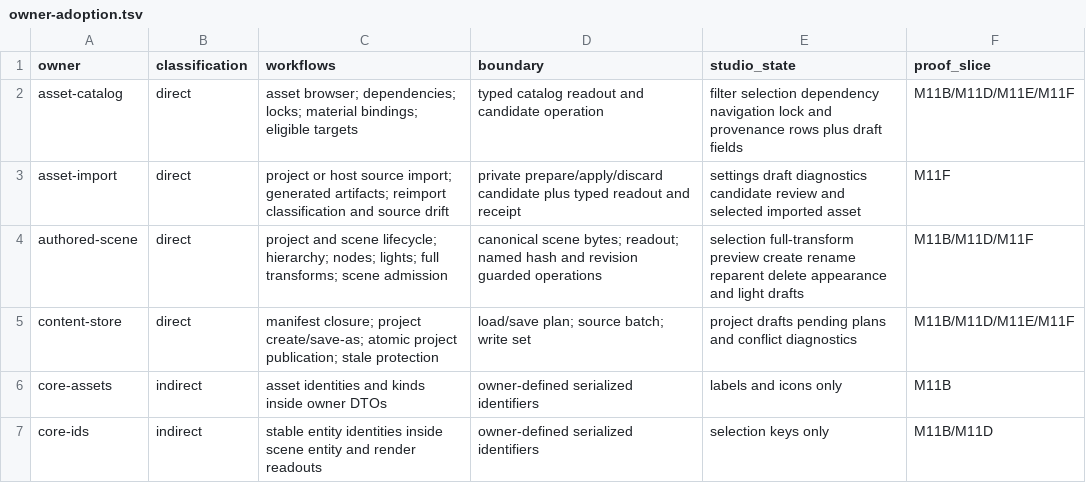
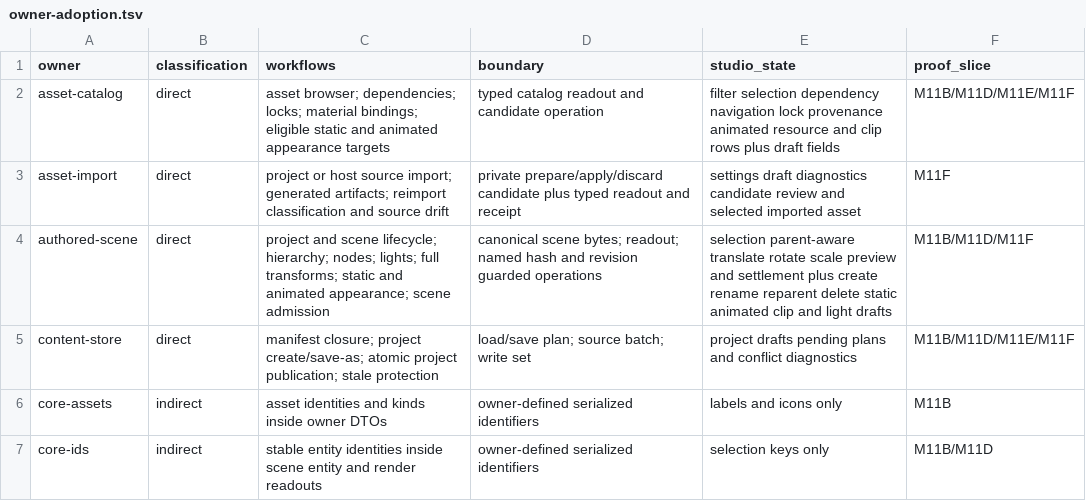
Before and after one commit to FuzzySlipper/rusty-engine, a TSV file: studio/owner-adoption.tsv, drawn as a sheet; only a part is shown; the diff covers the shown part only.

Commit message:
Record completed Studio parity surfaces

```diff
--- a/studio/owner-adoption.tsv
+++ b/studio/owner-adoption.tsv
@@ -1,5 +1,5 @@
 owner	classification	workflows	boundary	studio_state	proof_slice
-asset-catalog	direct	asset browser; dependencies; locks; material bindings; eligible targets	typed catalog readout and candidate operation	filter selection dependency navigation lock and provenance rows plus draft fields	M11B/M11D/M11E/M11F
+asset-catalog	direct	asset browser; dependencies; locks; material bindings; eligible static and animated appearance targets	typed catalog readout and candidate operation	filter selection dependency navigation lock provenance animated resource and clip rows plus draft fields	M11B/M11D/M11E/M11F
 asset-import	direct	project or host source import; generated artifacts; reimport classification and source drift	private prepare/apply/discard candidate plus typed readout and receipt	settings draft diagnostics candidate review and selected imported asset	M11F
-authored-scene	direct	project and scene lifecycle; hierarchy; nodes; lights; full transforms; scene admission	canonical scene bytes; readout; named hash and revision guarded operations	selection full-transform preview create rename reparent delete appearance and light drafts	M11B/M11D/M11F
+authored-scene	direct	project and scene lifecycle; hierarchy; nodes; lights; full transforms; static and animated appearance; scene admission	canonical scene bytes; readout; named hash and revision guarded operations	selection parent-aware translate rotate scale preview and settlement plus create rename reparent delete static animated clip and light drafts	M11B/M11D/M11F
 content-store	direct	manifest closure; project create/save-as; atomic project publication; stale protection	load/save plan; source batch; write set	project drafts pending plans and conflict diagnostics	M11B/M11D/M11E/M11F
```
Also changed, not shown: 13 edited cells elsewhere in this file, 1 other file.
